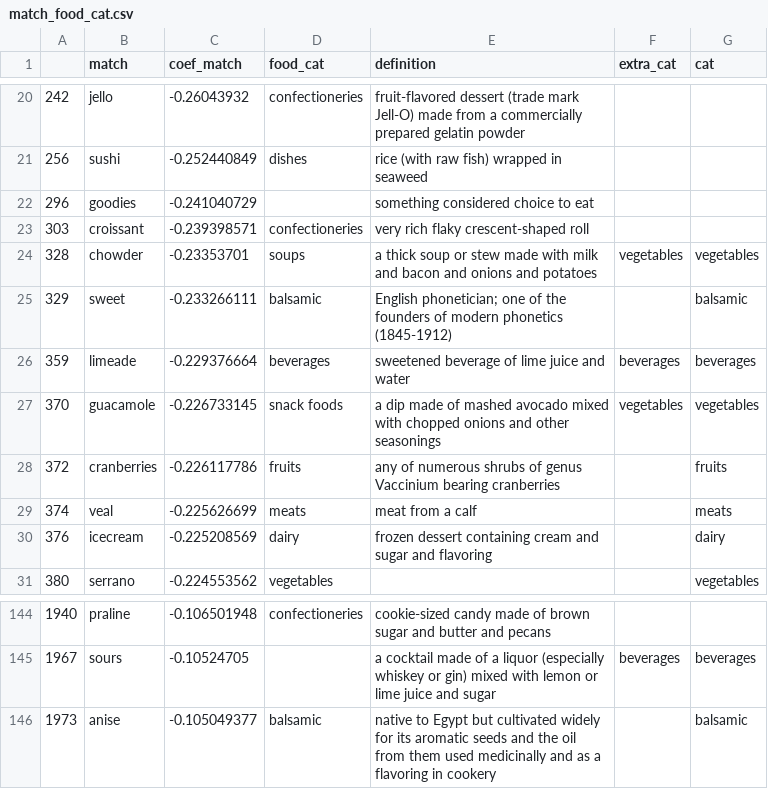
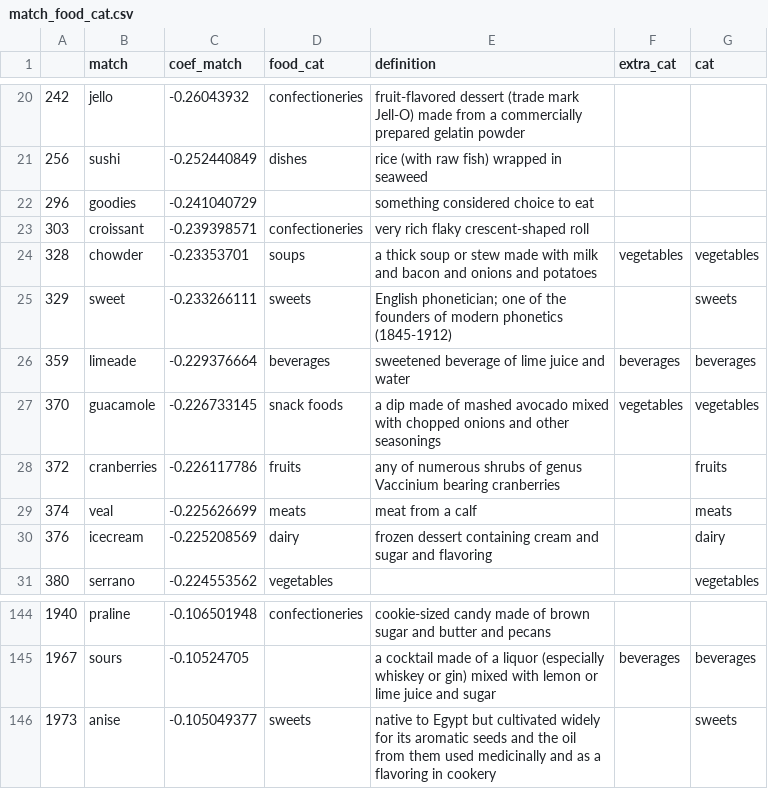
Before and after one commit to kpolimis/sporty-twitters, a CSV file: notebook-2017/match_food_cat.csv, drawn as a sheet; only a part is shown, gaps mark what is left out.

Commit message:
add plot of coefficient for food categories, merged balsamic into sweets and removed 'sweet' token.

```diff
--- a/notebook-2017/match_food_cat.csv
+++ b/notebook-2017/match_food_cat.csv
@@ -24,3 +24,3 @@
 328,chowder,-0.23353701,soups,a thick soup or stew made with milk and bacon and onions and potatoes,vegetables,vegetables
-329,sweet,-0.233266111,balsamic,English phonetician; one of the founders of modern phonetics (1845-1912),,balsamic
+329,sweet,-0.233266111,sweets,English phonetician; one of the founders of modern phonetics (1845-1912),,sweets
 359,limeade,-0.229376664,beverages,sweetened beverage of lime juice and water,beverages,beverages
@@ -145,2 +145,2 @@
 1967,sours,-0.10524705,,a cocktail made of a liquor (especially whiskey or gin) mixed with lemon or lime juice and sugar,beverages,beverages
-1973,anise,-0.105049377,balsamic,native to Egypt but cultivated widely for its aromatic seeds and the oil from them used medicinally and as a flavoring in cookery,,balsamic
+1973,anise,-0.105049377,sweets,native to Egypt but cultivated widely for its aromatic seeds and the oil from them used medicinally and as a flavoring in cookery,,sweets
```
Also changed, not shown: notebook-2017/sporty_food_cat.csv, 1 other file.
